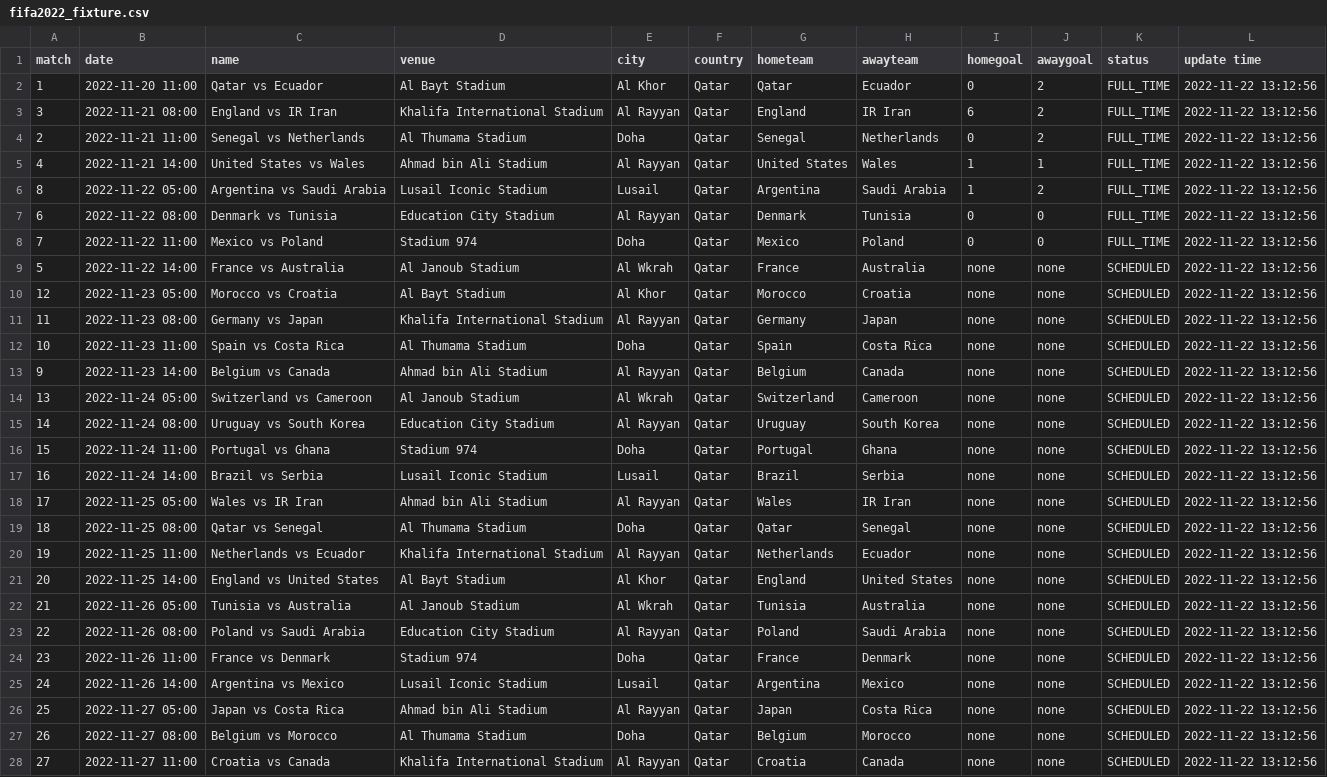
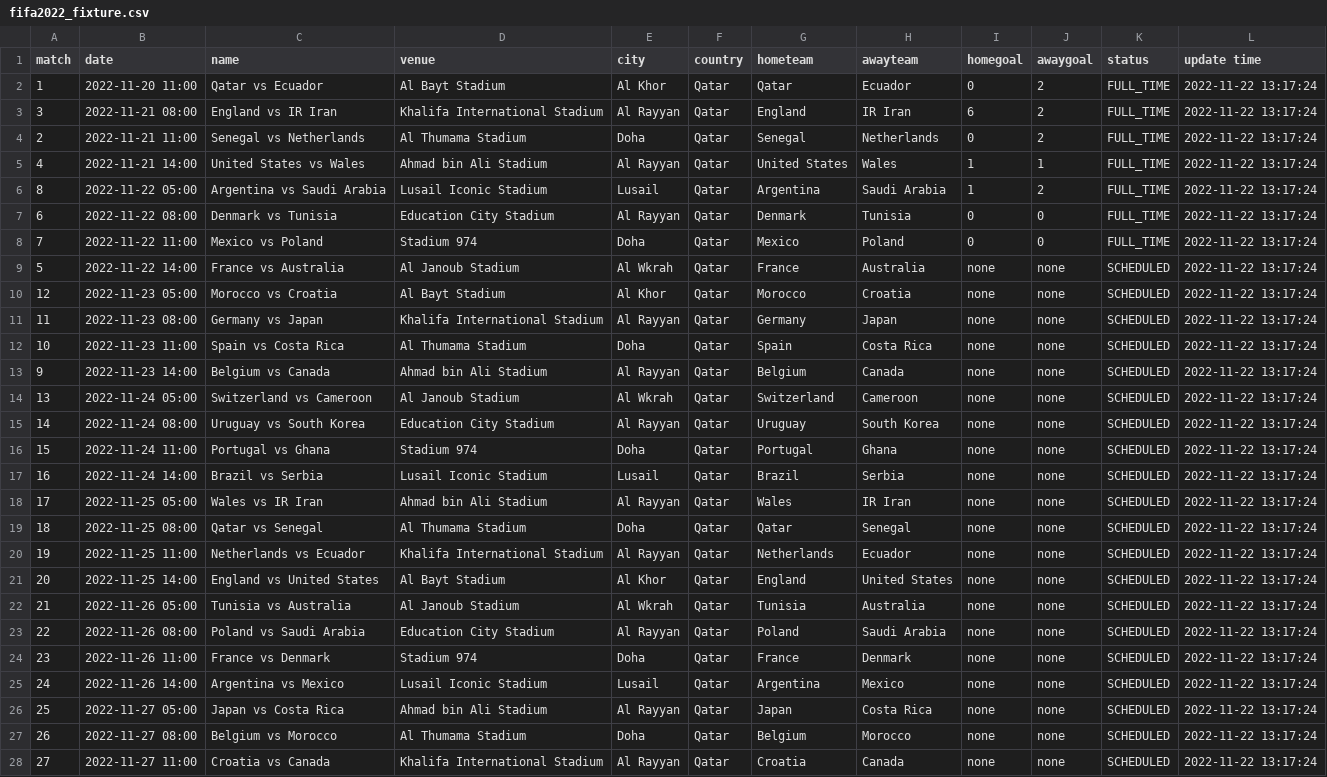
Before and after one commit to excel4soccer/FIFA2022_WC, a CSV file: fifa2022_fixture.csv, drawn as a sheet; only a part is shown; the diff covers the shown part only; the diff names each change by its address in the sheet, - before the commit and + after, or states it on an @@ line.

Commit message:
commit 2022-11-22 13:17:24

```diff
--- a/fifa2022_fixture.csv
+++ b/fifa2022_fixture.csv
-L2:L28 (update time): 2022-11-22 13:12:56
+L2:L28 (update time): 2022-11-22 13:17:24
```
Also changed, not shown: 37 edited cells elsewhere in this file.
